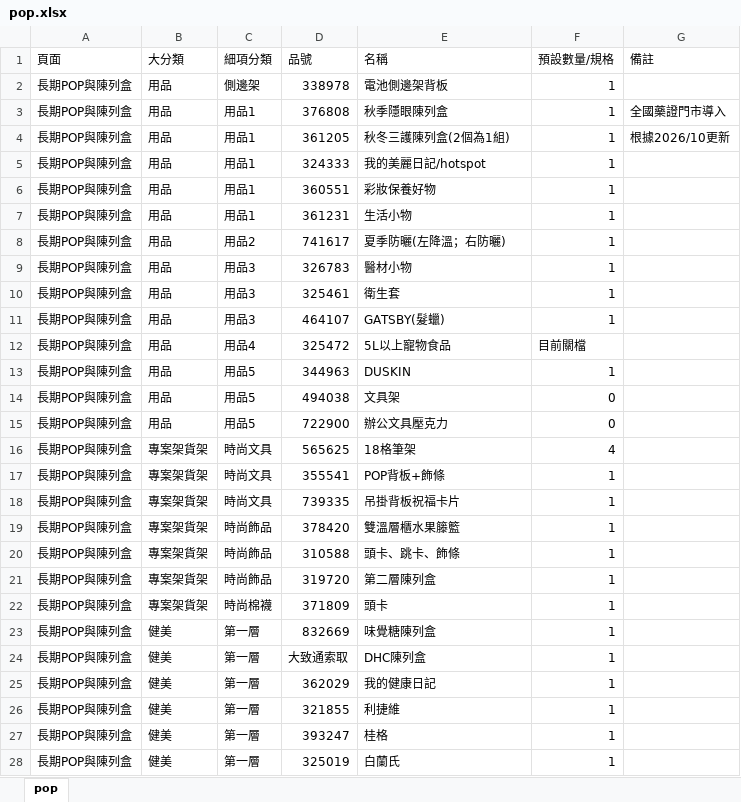
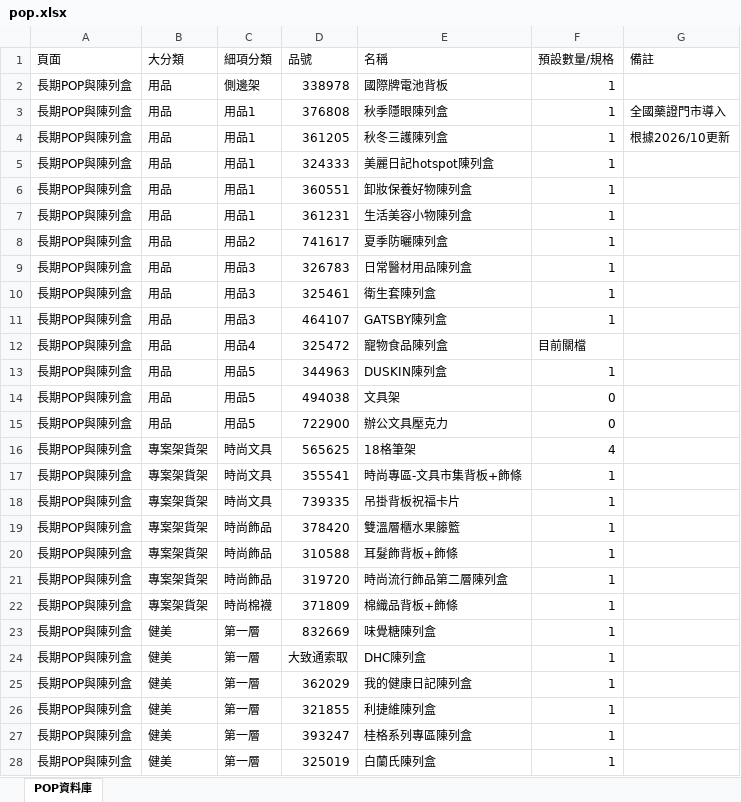
Before and after one commit to jeromeluz/711barcode, an Excel workbook: pop.xlsx, sheet POP資料庫, drawn as a sheet; only a part is shown; values as stored, in another font and other column widths than the file's, no cell formats; table styles not drawn; the diff covers the shown part only; the diff names each change by its address in the sheet, - before the commit and + after, or states it on an @@ line.

```diff
--- a/pop.xlsx (sheet POP資料庫)
+++ b/pop.xlsx (sheet POP資料庫)
-sheet tab: pop
+sheet tab: POP資料庫
-E2 (名稱): 電池側邊架背板
+E2 (名稱): 國際牌電池背板
-E4 (名稱): 秋冬三護陳列盒(2個為1組)
+E4 (名稱): 秋冬三護陳列盒
-E5 (名稱): 我的美麗日記/hotspot
+E5 (名稱): 美麗日記hotspot陳列盒
-E6 (名稱): 彩妝保養好物
+E6 (名稱): 卸妝保養好物陳列盒
-E7 (名稱): 生活小物
+E7 (名稱): 生活美容小物陳列盒
-E8 (名稱): 夏季防曬(左降溫；右防曬)
+E8 (名稱): 夏季防曬陳列盒
-E9 (名稱): 醫材小物
+E9 (名稱): 日常醫材用品陳列盒
-E10 (名稱): 衛生套
+E10 (名稱): 衛生套陳列盒
-E11 (名稱): GATSBY(髮蠟)
+E11 (名稱): GATSBY陳列盒
-E12 (名稱): 5L以上寵物食品
+E12 (名稱): 寵物食品陳列盒
-E13 (名稱): DUSKIN
+E13 (名稱): DUSKIN陳列盒
-E17 (名稱): POP背板+飾條
+E17 (名稱): 時尚專區-文具市集背板+飾條
-E20 (名稱): 頭卡、跳卡、飾條
+E20 (名稱): 耳髮飾背板+飾條
-E21 (名稱): 第二層陳列盒
+E21 (名稱): 時尚流行飾品第二層陳列盒
-E22 (名稱): 頭卡
+E22 (名稱): 棉織品背板+飾條
-E25 (名稱): 我的健康日記
+E25 (名稱): 我的健康日記陳列盒
-E26 (名稱): 利捷維
+E26 (名稱): 利捷維陳列盒
-E27 (名稱): 桂格
+E27 (名稱): 桂格系列專區陳列盒
-E28 (名稱): 白蘭氏
+E28 (名稱): 白蘭氏陳列盒
```
Also changed, not shown: 95 added rows and 223 edited cells elsewhere in this sheet, cell formats, 2 other files.
